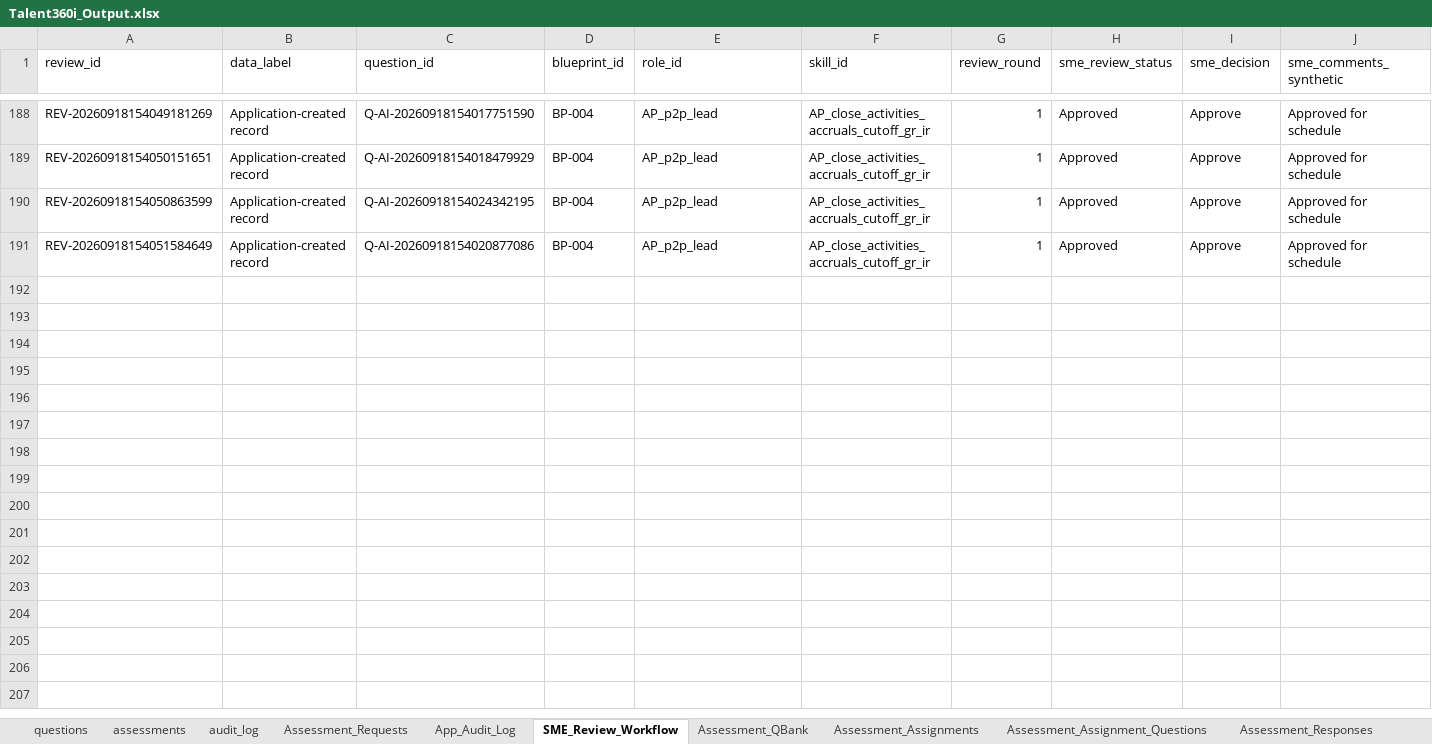
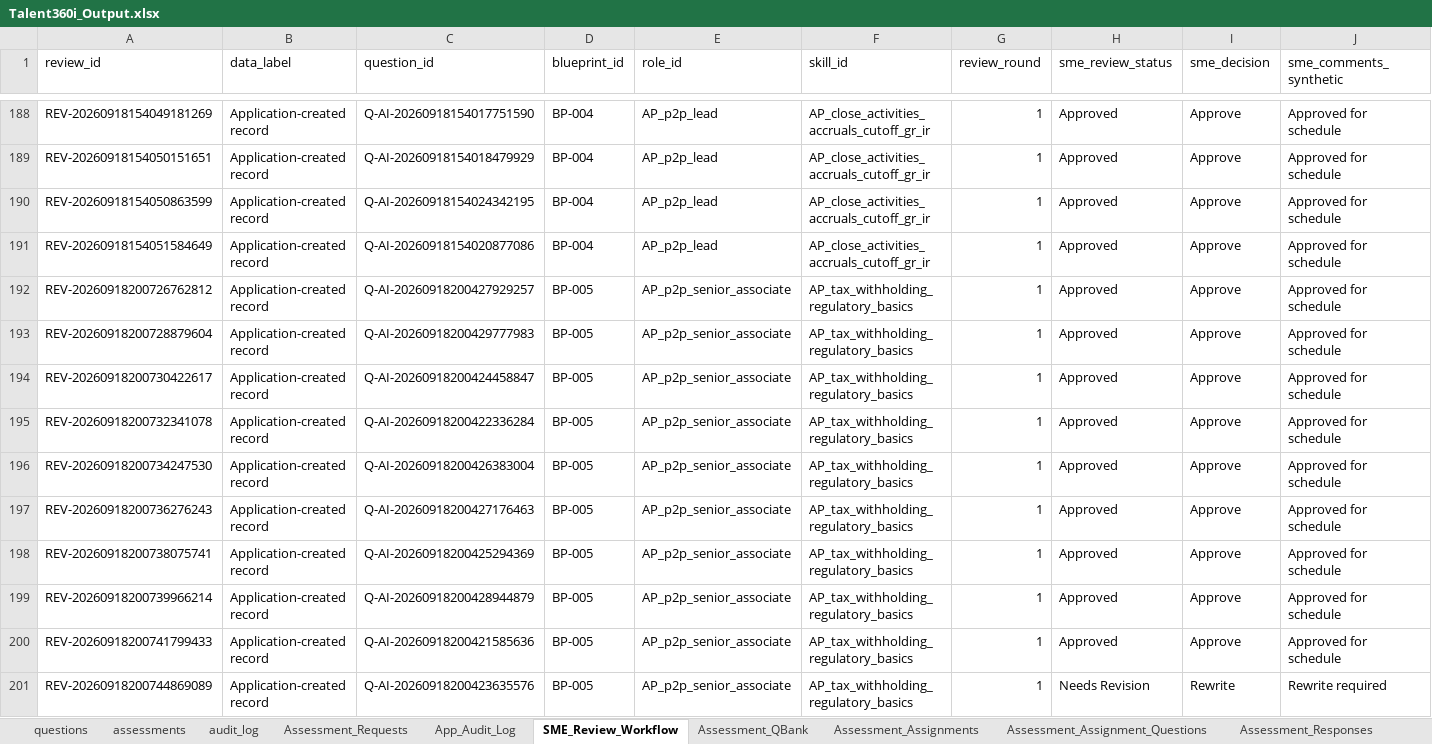
Before and after one commit to gitkoustavbag/Talent-360i-hackfest, an Excel workbook: Talent360i_Output.xlsx, sheet SME_Review_Workflow, drawn as a sheet; only a part is shown, gaps mark what is left out; values as stored, in another font and other column widths than the file's, no borders; rows hold the shown columns only; the diff names each change by its address in the sheet, - before the commit and + after, or states it on an @@ line.

```diff
--- a/Talent360i_Output.xlsx (sheet SME_Review_Workflow)
+++ b/Talent360i_Output.xlsx (sheet SME_Review_Workflow)
+row 192: REV-20260918200726762812 | Application-created record | Q-AI-20260918200427929257 | BP-005 | AP_p2p_senior_associate | AP_tax_withholding_regulatory_basics | 1 | Approved | Approve | Approved for schedule
+row 193: REV-20260918200728879604 | Application-created record | Q-AI-20260918200429777983 | BP-005 | AP_p2p_senior_associate | AP_tax_withholding_regulatory_basics | 1 | Approved | Approve | Approved for schedule
+row 194: REV-20260918200730422617 | Application-created record | Q-AI-20260918200424458847 | BP-005 | AP_p2p_senior_associate | AP_tax_withholding_regulatory_basics | 1 | Approved | Approve | Approved for schedule
+row 195: REV-20260918200732341078 | Application-created record | Q-AI-20260918200422336284 | BP-005 | AP_p2p_senior_associate | AP_tax_withholding_regulatory_basics | 1 | Approved | Approve | Approved for schedule
+row 196: REV-20260918200734247530 | Application-created record | Q-AI-20260918200426383004 | BP-005 | AP_p2p_senior_associate | AP_tax_withholding_regulatory_basics | 1 | Approved | Approve | Approved for schedule
+row 197: REV-20260918200736276243 | Application-created record | Q-AI-20260918200427176463 | BP-005 | AP_p2p_senior_associate | AP_tax_withholding_regulatory_basics | 1 | Approved | Approve | Approved for schedule
+row 198: REV-20260918200738075741 | Application-created record | Q-AI-20260918200425294369 | BP-005 | AP_p2p_senior_associate | AP_tax_withholding_regulatory_basics | 1 | Approved | Approve | Approved for schedule
+row 199: REV-20260918200739966214 | Application-created record | Q-AI-20260918200428944879 | BP-005 | AP_p2p_senior_associate | AP_tax_withholding_regulatory_basics | 1 | Approved | Approve | Approved for schedule
+row 200: REV-20260918200741799433 | Application-created record | Q-AI-20260918200421585636 | BP-005 | AP_p2p_senior_associate | AP_tax_withholding_regulatory_basics | 1 | Approved | Approve | Approved for schedule
+row 201: REV-20260918200744869089 | Application-created record | Q-AI-20260918200423635576 | BP-005 | AP_p2p_senior_associate | AP_tax_withholding_regulatory_basics | 1 | Needs Revision | Rewrite | Rewrite required
```
Also changed, not shown: sheet Assessment_QBank, sheet Assessment_Assignments, sheet Assessment_Assignment_Questions, sheet Assessment_Requests, sheet App_Audit_Log, 11 other files.
